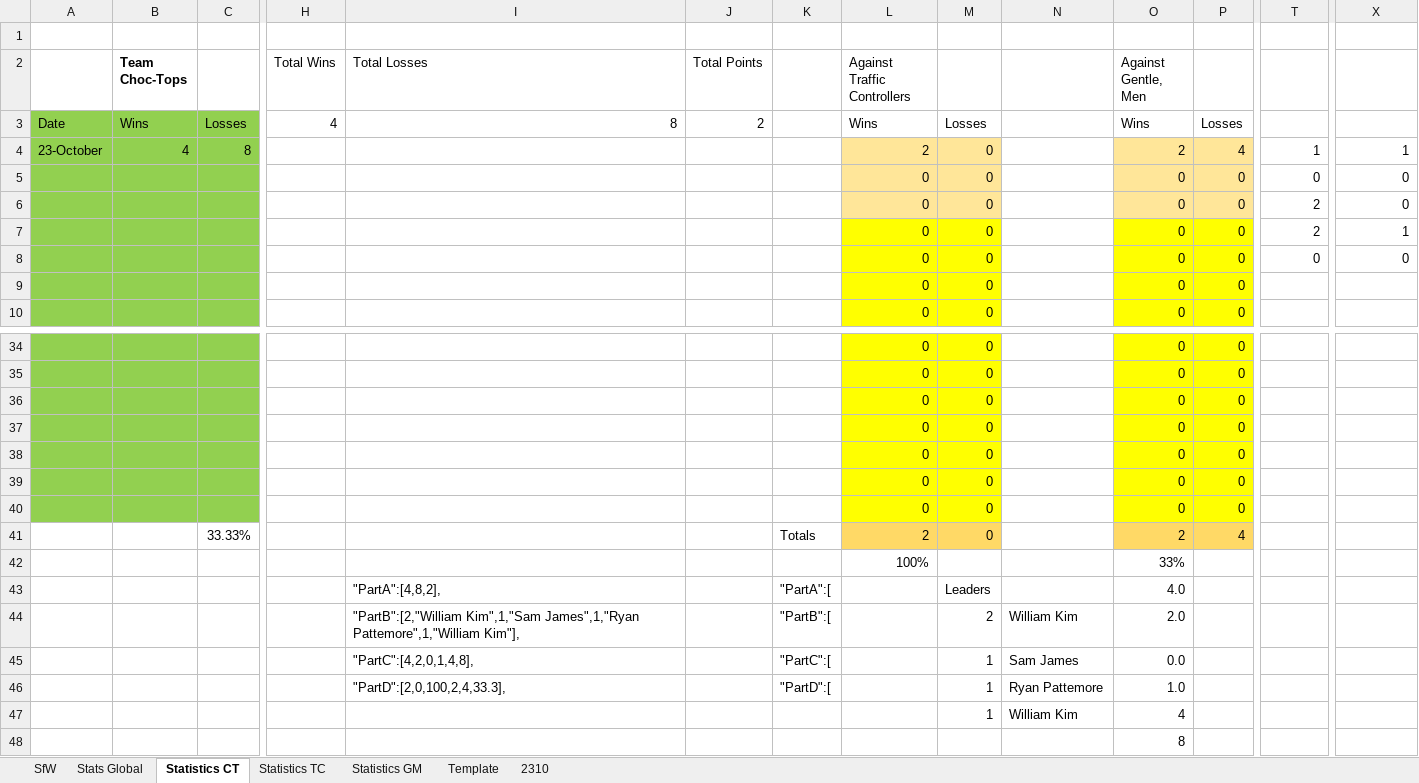
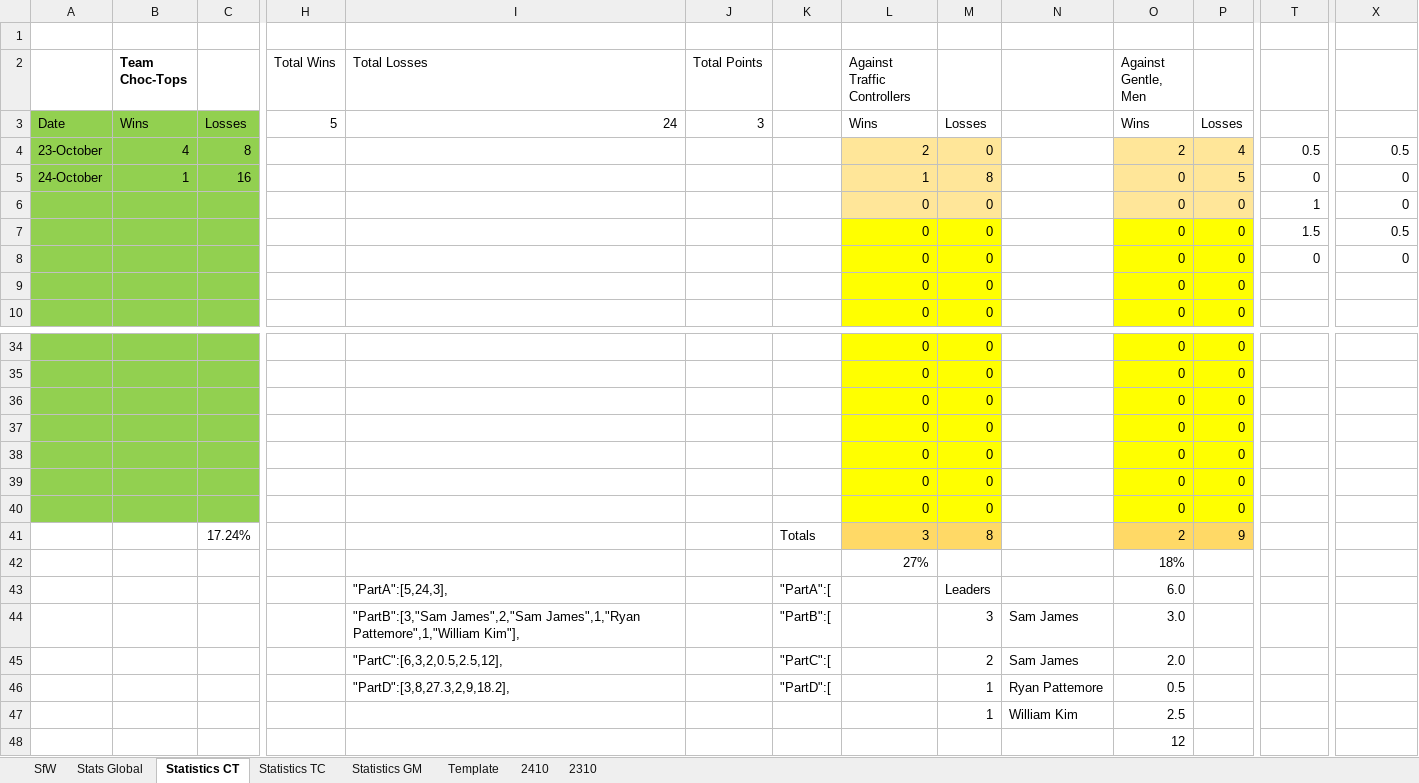
Before and after one commit to KingGoose20/LTBO, an Excel workbook: Other Files/PastResults.xlsx, sheet Statistics CT, drawn as a sheet; only a part is shown, gaps mark what is left out; values as stored, in another font and other column widths than the file's, no borders; table styles not drawn; removed rows and columns are numbered as before the commit, all else as after; rows hold the shown columns only; the diff covers the shown part only; the diff names each change by its address in the sheet, - before the commit and + after, or states it on an @@ line.

```diff
--- a/Other Files/PastResults.xlsx (sheet Statistics CT)
+++ b/Other Files/PastResults.xlsx (sheet Statistics CT)
+sheet tab: 2410
-H3 (Total Wins): 4
+H3 (Total Wins): 5
-I3 (Total Losses): 8
+I3 (Total Losses): 24
-J3 (Total Points): 2
+J3 (Total Points): 3
-T4: 1
+T4: 0.5
-X4: 1
+X4: 0.5
-A5: (empty)
+A5: 24-October
-B5 (Team Choc-Tops): (empty)
+B5 (Team Choc-Tops): 1
-C5: (empty)
+C5: 16
-L5 (Against Traffic Controllers): 0
+L5 (Against Traffic Controllers): 1
-M5: 0
+M5: 8
-P5: 0
+P5: 5
-T6: 2
+T6: 1
-T7: 2
+T7: 1.5
-X7: 1
+X7: 0.5
-row 41:  |  | 33.33% |  |  |  | Totals | 2 | 0 |  | 2 | 4
-row 42:  |  |  |  |  |  |  | 100% |  |  | 33%
+row 41:  |  | 17.24% |  |  |  | Totals | 3 | 8 |  | 2 | 9
+row 42:  |  |  |  |  |  |  | 27% |  |  | 18%
-I43 (Total Losses): "PartA":[4,8,2],
+I43 (Total Losses): "PartA":[5,24,3],
-O43 (Against Gentle, Men): 4.0
+O43 (Against Gentle, Men): 6.0
+row 44:  |  |  |  | "PartB":[3,"Sam James",2,"Sam James",1,"Ryan Pattemore",1,"William Kim"], |  | "PartB":[ |  | 3 | Sam James | 3.0
-I45 (Total Losses): "PartB":[2,"William Kim",1,"Sam James",1,"Ryan Pattemore",1,"William Kim"],
+I45 (Total Losses): "PartC":[6,3,2,0.5,2.5,12],
-K45: "PartB":[
+K45: "PartC":[
-N45: William Kim
+N45: Sam James
-row 45:  |  |  |  | "PartC":[4,2,0,1,4,8], |  | "PartC":[ |  | 1 | Sam James | 0.0
-I46 (Total Losses): "PartD":[2,0,100,2,4,33.3],
+I46 (Total Losses): "PartD":[3,8,27.3,2,9,18.2],
-O46 (Against Gentle, Men): 1.0
+O46 (Against Gentle, Men): 0.5
-O47 (Against Gentle, Men): 4
+O47 (Against Gentle, Men): 2.5
-O48 (Against Gentle, Men): 8
+O48 (Against Gentle, Men): 12
```
Also changed, not shown: 3 edited cells elsewhere in this sheet, sheet Stats Global, sheet SfW, sheet Statistics GM, sheet Statistics TC, formulas that keep their value, 3 other files.
